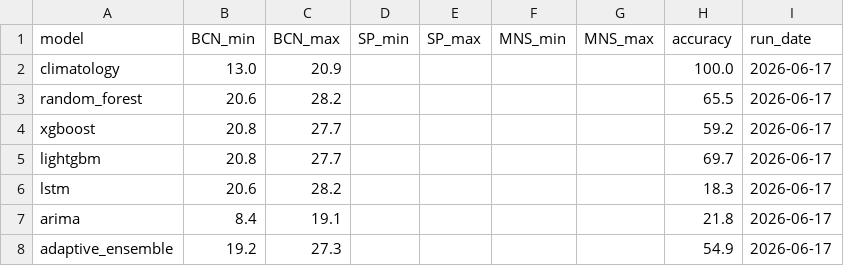
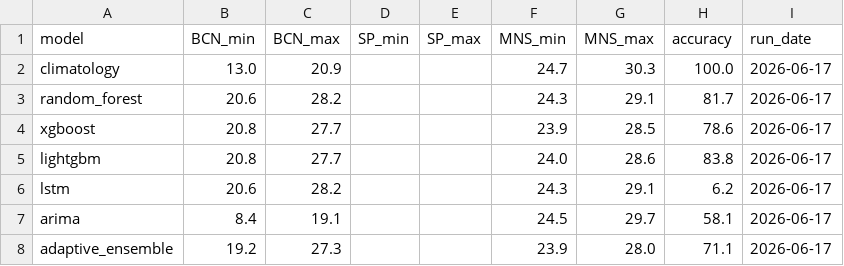
Before and after one commit to srxkatsumi/climate-adaptive-ml, a CSV file: data/predictions/daily_summary.csv, drawn as a sheet.

```diff
--- a/data/predictions/daily_summary.csv
+++ b/data/predictions/daily_summary.csv
@@ -1,8 +1,8 @@
 model,BCN_min,BCN_max,SP_min,SP_max,MNS_min,MNS_max,accuracy,run_date
-climatology,13.0,20.9,,,,,100.0,2026-06-17
-random_forest,20.6,28.2,,,,,65.5,2026-06-17
-xgboost,20.8,27.7,,,,,59.2,2026-06-17
-lightgbm,20.8,27.7,,,,,69.7,2026-06-17
-lstm,20.6,28.2,,,,,18.3,2026-06-17
-arima,8.4,19.1,,,,,21.8,2026-06-17
-adaptive_ensemble,19.2,27.3,,,,,54.9,2026-06-17
+climatology,13.0,20.9,,,24.7,30.3,100.0,2026-06-17
+random_forest,20.6,28.2,,,24.3,29.1,81.7,2026-06-17
+xgboost,20.8,27.7,,,23.9,28.5,78.6,2026-06-17
+lightgbm,20.8,27.7,,,24.0,28.6,83.8,2026-06-17
+lstm,20.6,28.2,,,24.3,29.1,6.2,2026-06-17
+arima,8.4,19.1,,,24.5,29.7,58.1,2026-06-17
+adaptive_ensemble,19.2,27.3,,,23.9,28.0,71.1,2026-06-17
```
Also changed, not shown: 1 other file.
